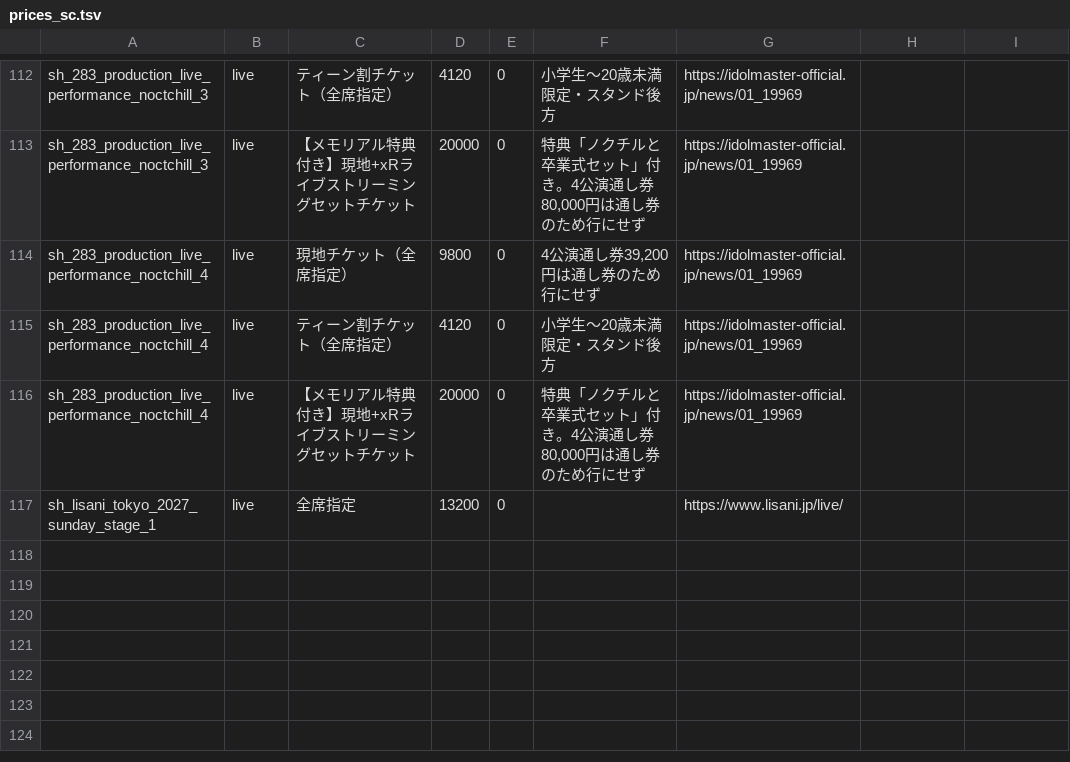
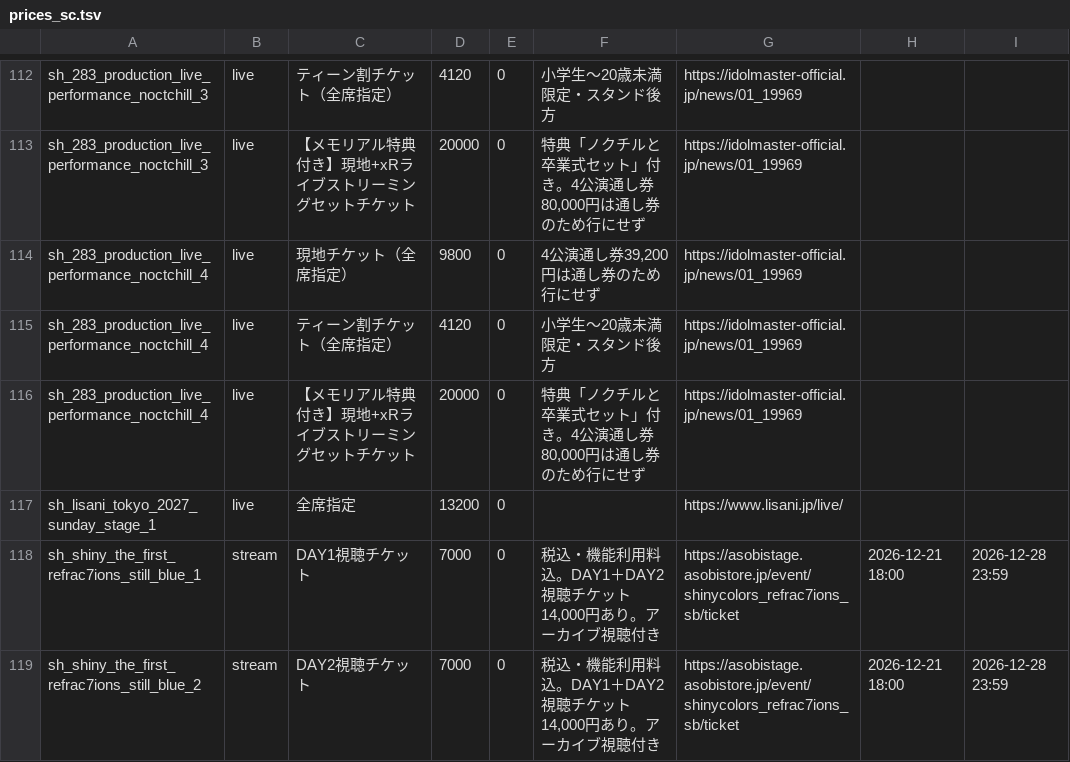
Before and after one commit to fuga-if/idol-live-db, a TSV file: data/tickets/prices_sc.tsv, drawn as a sheet; only a part is shown, gaps mark what is left out; the diff names each change by its address in the sheet, - before the commit and + after, or states it on an @@ line.

```diff
--- a/data/tickets/prices_sc.tsv
+++ b/data/tickets/prices_sc.tsv
+row 118: sh_shiny_the_first_refrac7ions_still_blue_1 | stream | DAY1視聴チケット | 7000 | 0 | 税込・機能利用料込。DAY1＋DAY2視聴チケット 14,000円あり。アーカイブ視聴付き | https://asobistage.asobistore.jp/event/shinycolors_refrac7ions_sb/ticket | 2026-12-21 18:00 | 2026-12-28 23:59
+row 119: sh_shiny_the_first_refrac7ions_still_blue_2 | stream | DAY2視聴チケット | 7000 | 0 | 税込・機能利用料込。DAY1＋DAY2視聴チケット 14,000円あり。アーカイブ視聴付き | https://asobistage.asobistore.jp/event/shinycolors_refrac7ions_sb/ticket | 2026-12-21 18:00 | 2026-12-28 23:59
```
Also changed, not shown: 5 other files.
